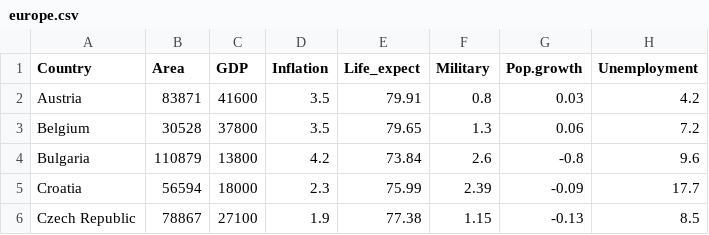
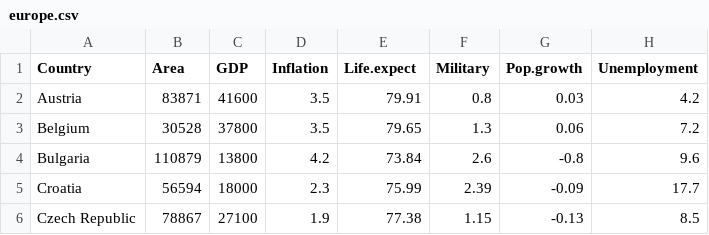
Before and after one commit to Andreyvag/programming-technologies-4, a CSV file: datasets/europe.csv, drawn as a sheet; only a part is shown.

Commit message:
Update europe.csv

```diff
--- a/datasets/europe.csv
+++ b/datasets/europe.csv
@@ -1,2 +1,2 @@
-"Country","Area","GDP","Inflation","Life_expect","Military","Pop.growth","Unemployment"
+"Country","Area","GDP","Inflation","Life.expect","Military","Pop.growth","Unemployment"
 "Austria",83871,41600,3.5,79.91,0.8,0.03,4.2
```
